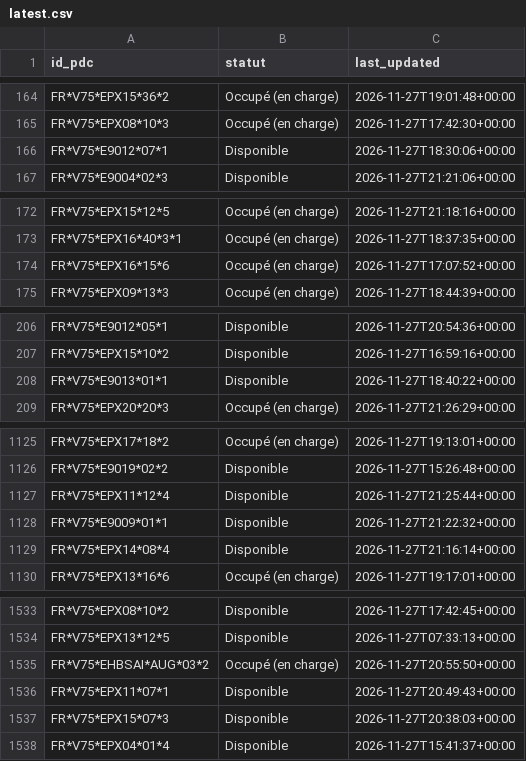
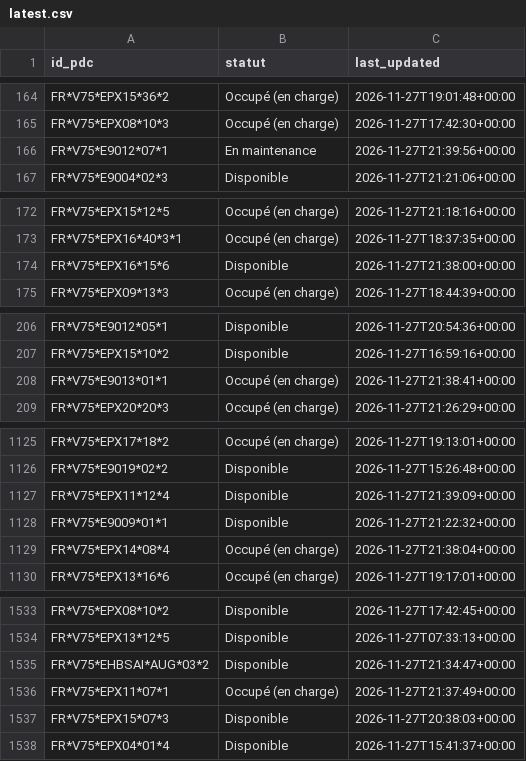
Before and after one commit to RimeAabil/belib-forecast, a CSV file: state/latest.csv, drawn as a sheet; only a part is shown, gaps mark what is left out; the diff covers the shown part only.

```diff
--- a/state/latest.csv
+++ b/state/latest.csv
@@ -165,3 +165,3 @@ FR*V75*EPX15*36*2,Occupé (en charge),2026-11-27T19:01:48+00:00
 FR*V75*EPX08*10*3,Occupé (en charge),2026-11-27T17:42:30+00:00
-FR*V75*E9012*07*1,Disponible,2026-11-27T18:30:06+00:00
+FR*V75*E9012*07*1,En maintenance,2026-11-27T21:39:56+00:00
 FR*V75*E9004*02*3,Disponible,2026-11-27T21:21:06+00:00
@@ -173,3 +173,3 @@ FR*V75*EPX15*12*5,Occupé (en charge),2026-11-27T21:18:16+00:00
 FR*V75*EPX16*40*3*1,Occupé (en charge),2026-11-27T18:37:35+00:00
-FR*V75*EPX16*15*6,Occupé (en charge),2026-11-27T17:07:52+00:00
+FR*V75*EPX16*15*6,Disponible,2026-11-27T21:38:00+00:00
 FR*V75*EPX09*13*3,Occupé (en charge),2026-11-27T18:44:39+00:00
@@ -207,3 +207,3 @@ FR*V75*E9012*05*1,Disponible,2026-11-27T20:54:36+00:00
 FR*V75*EPX15*10*2,Disponible,2026-11-27T16:59:16+00:00
-FR*V75*E9013*01*1,Disponible,2026-11-27T18:40:22+00:00
+FR*V75*E9013*01*1,Occupé (en charge),2026-11-27T21:38:41+00:00
 FR*V75*EPX20*20*3,Occupé (en charge),2026-11-27T21:26:29+00:00
@@ -1126,5 +1126,5 @@ FR*V75*EPX17*18*2,Occupé (en charge),2026-11-27T19:13:01+00:00
 FR*V75*E9019*02*2,Disponible,2026-11-27T15:26:48+00:00
-FR*V75*EPX11*12*4,Disponible,2026-11-27T21:25:44+00:00
+FR*V75*EPX11*12*4,Disponible,2026-11-27T21:39:09+00:00
 FR*V75*E9009*01*1,Disponible,2026-11-27T21:22:32+00:00
-FR*V75*EPX14*08*4,Disponible,2026-11-27T21:16:14+00:00
+FR*V75*EPX14*08*4,Occupé (en charge),2026-11-27T21:38:04+00:00
 FR*V75*EPX13*16*6,Occupé (en charge),2026-11-27T19:17:01+00:00
@@ -1534,4 +1534,4 @@ FR*V75*EPX08*10*2,Disponible,2026-11-27T17:42:45+00:00
 FR*V75*EPX13*12*5,Disponible,2026-11-27T07:33:13+00:00
-FR*V75*EHBSAI*AUG*03*2,Occupé (en charge),2026-11-27T20:55:50+00:00
-FR*V75*EPX11*07*1,Disponible,2026-11-27T20:49:43+00:00
+FR*V75*EHBSAI*AUG*03*2,Disponible,2026-11-27T21:34:47+00:00
+FR*V75*EPX11*07*1,Occupé (en charge),2026-11-27T21:37:49+00:00
 FR*V75*EPX15*07*3,Disponible,2026-11-27T20:38:03+00:00
```
Also changed, not shown: 84 edited cells elsewhere in this file, points.csv, runs.csv, 1 other file.
